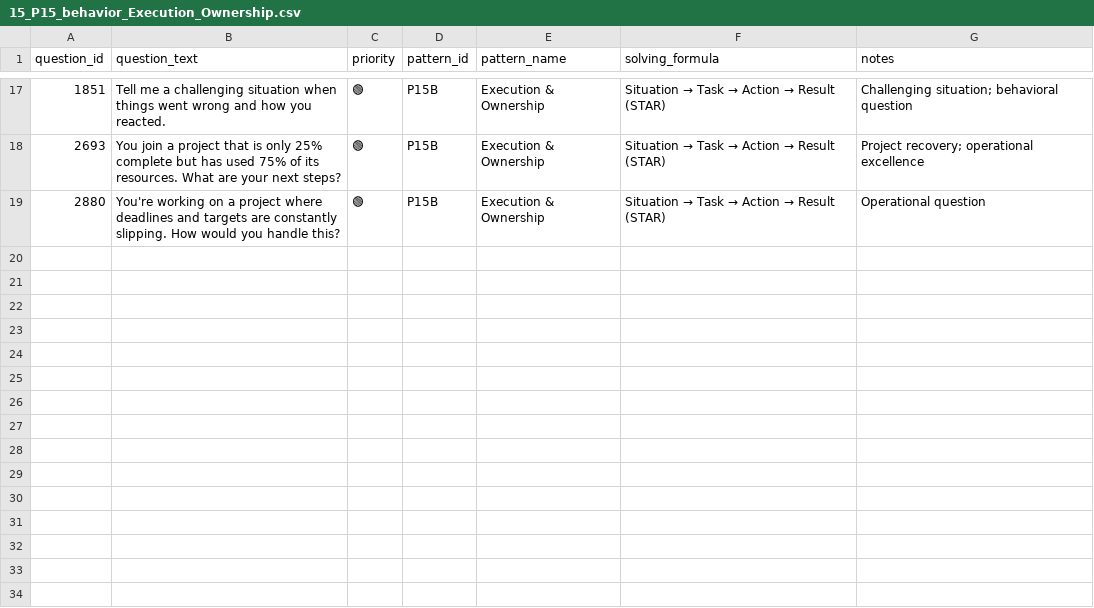
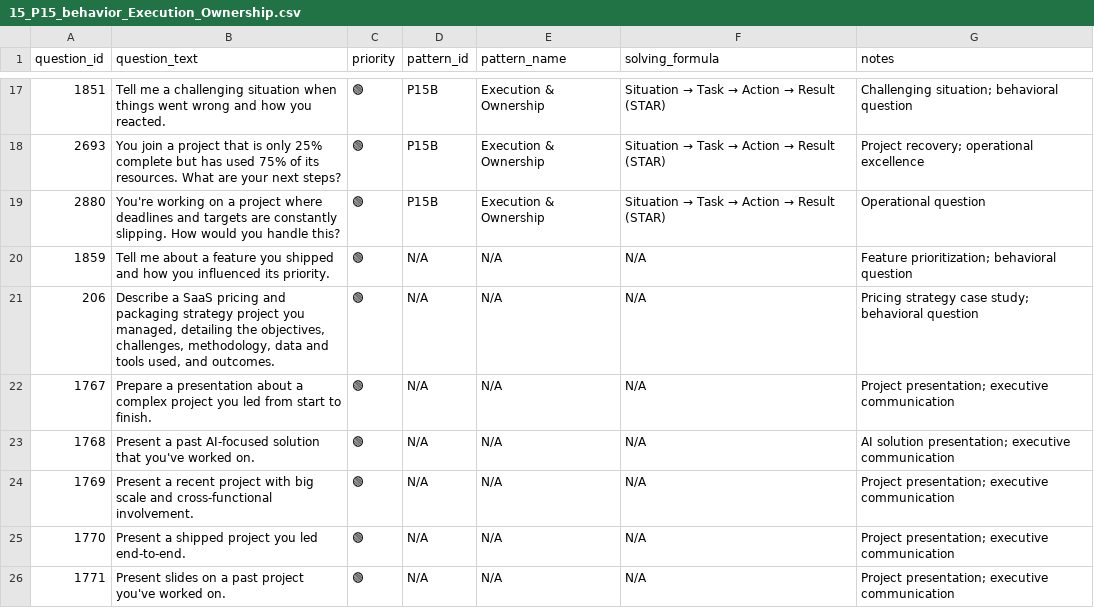
Before and after one commit to anix-lynch/Exponent, a CSV file: pattern_bank_answered/15_P15_behavior_Execution_Ownership.csv, drawn as a sheet; only a part is shown, gaps mark what is left out; the diff names each change by its address in the sheet, - before the commit and + after, or states it on an @@ line.

```diff
--- a/pattern_bank_answered/15_P15_behavior_Execution_Ownership.csv
+++ b/pattern_bank_answered/15_P15_behavior_Execution_Ownership.csv
+row 20: 1859 | Tell me about a feature you shipped and how you influenced its priority. | 🟢 | N/A | N/A | N/A | Feature prioritization; behavioral question
+row 21: 206 | Describe a SaaS pricing and packaging strategy project you managed, detailing the objectives, challenges, methodology, data and tools used, and outcomes. | 🟢 | N/A | N/A | N/A | Pricing strategy case study; behavioral question
+row 22: 1767 | Prepare a presentation about a complex project you led from start to finish. | 🟢 | N/A | N/A | N/A | Project presentation; executive communication
+row 23: 1768 | Present a past AI-focused solution that you've worked on. | 🟢 | N/A | N/A | N/A | AI solution presentation; executive communication
+row 24: 1769 | Present a recent project with big scale and cross-functional involvement. | 🟢 | N/A | N/A | N/A | Project presentation; executive communication
+row 25: 1770 | Present a shipped project you led end-to-end. | 🟢 | N/A | N/A | N/A | Project presentation; executive communication
+row 26: 1771 | Present slides on a past project you've worked on. | 🟢 | N/A | N/A | N/A | Project presentation; executive communication
```
Also changed, not shown: pattern_bank_answered/15_P15_behavior_Decision_Tradeoffs.csv, pattern_bank_answered/15_P15_behavior_Leadership_Collaboration.csv, 4 other files.
